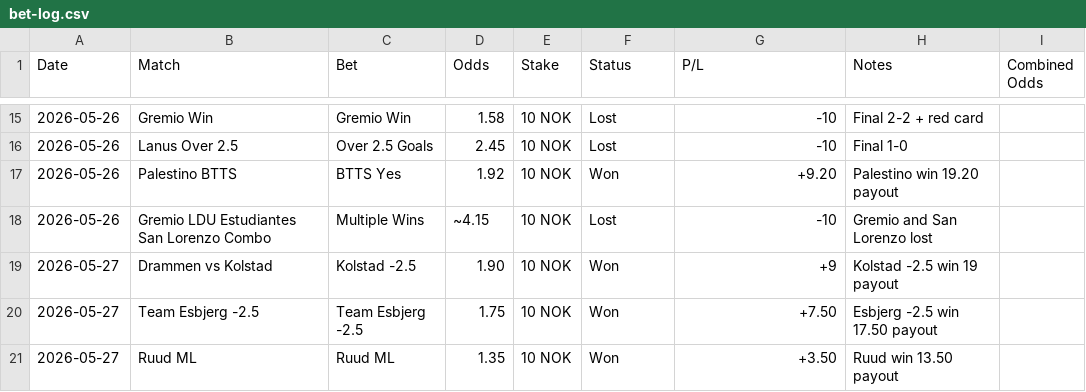
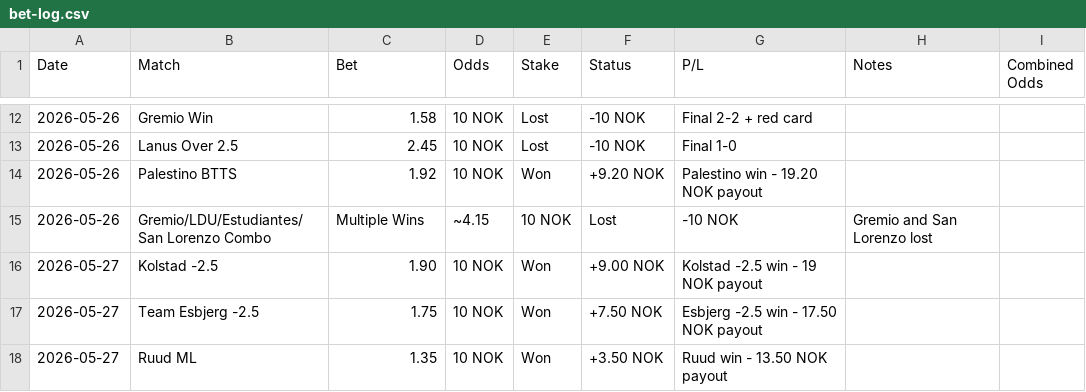
Before and after one commit to SimSalabimse/grok-norsktipping-V2, a CSV file: bet-log.csv, drawn as a sheet; only a part is shown, gaps mark what is left out; the diff covers the shown part only.

Commit message:
Update bet-log.csv with new 27/05 placements (singles + combo @8.44 + extra accidental singles). Update bankroll to 439.31 NOK. Fixed formatting.

```diff
--- a/bet-log.csv
+++ b/bet-log.csv
@@ -15,7 +12,7 @@ Date,Match,Bet,Odds,Stake,Status,P/L,Notes,Combined Odds
-2026-05-26,Gremio Win,Gremio Win,1.58,10 NOK,Lost,-10,Final 2-2 + red card,
-2026-05-26,Lanus Over 2.5,Over 2.5 Goals,2.45,10 NOK,Lost,-10,Final 1-0,
-2026-05-26,Palestino BTTS,BTTS Yes,1.92,10 NOK,Won,+9.20,Palestino win 19.20 payout,
-2026-05-26,Gremio LDU Estudiantes San Lorenzo Combo,Multiple Wins,~4.15,10 NOK,Lost,-10,Gremio and San Lorenzo lost,
-2026-05-27,Drammen vs Kolstad,Kolstad -2.5,1.90,10 NOK,Won,+9,Kolstad -2.5 win 19 payout,
-2026-05-27,Team Esbjerg -2.5,Team Esbjerg -2.5,1.75,10 NOK,Won,+7.50,Esbjerg -2.5 win 17.50 payout,
-2026-05-27,Ruud ML,Ruud ML,1.35,10 NOK,Won,+3.50,Ruud win 13.50 payout,
+2026-05-26,"Gremio Win",1.58,"10 NOK","Lost","-10 NOK","Final 2-2 + red card",
+2026-05-26,"Lanus Over 2.5",2.45,"10 NOK","Lost","-10 NOK","Final 1-0",
+2026-05-26,"Palestino BTTS",1.92,"10 NOK","Won","+9.20 NOK","Palestino win - 19.20 NOK payout",
+2026-05-26,"Gremio/LDU/Estudiantes/San Lorenzo Combo","Multiple Wins",~4.15,"10 NOK","Lost","-10 NOK","Gremio and San Lorenzo lost",
+2026-05-27,"Kolstad -2.5",1.90,"10 NOK","Won","+9.00 NOK","Kolstad -2.5 win - 19 NOK payout",
+2026-05-27,"Team Esbjerg -2.5",1.75,"10 NOK","Won","+7.50 NOK","Esbjerg -2.5 win - 17.50 NOK payout",
+2026-05-27,"Ruud ML",1.35,"10 NOK","Won","+3.50 NOK","Ruud win - 13.50 NOK payout",
```
Also changed, not shown: 9 added rows, 3 removed rows and 56 edited cells elsewhere in this file, 1 other file.
